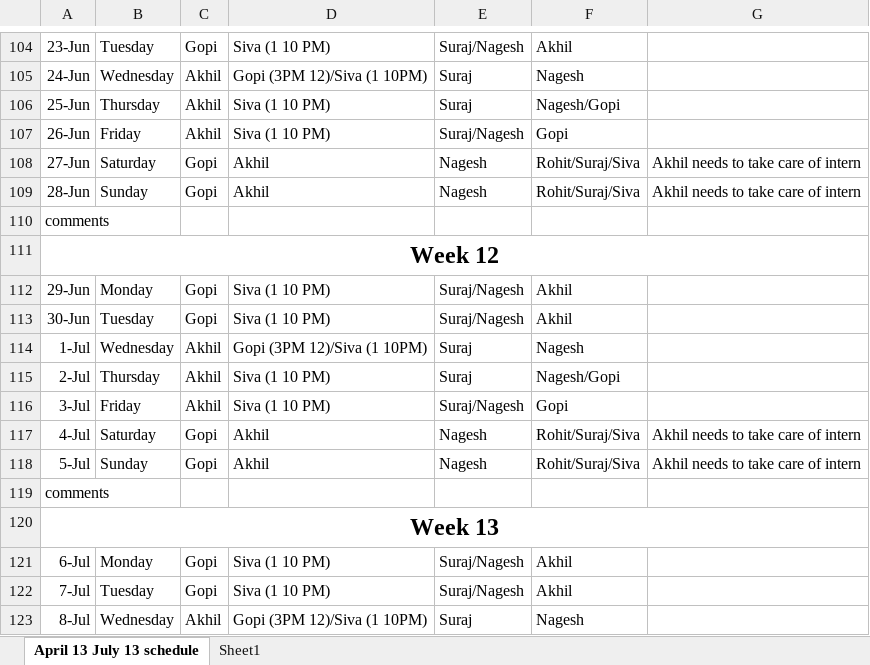
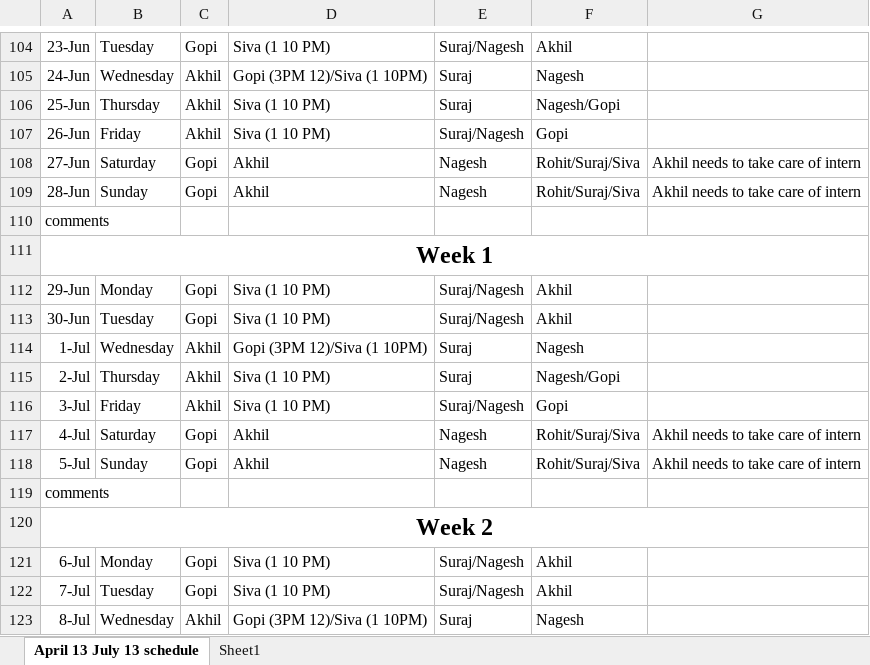
Before and after one commit to Rohit-GT/CCL-Offshore-AI-Assist, an Excel workbook: offshore roaster/April - July schedule.xlsx, sheet April 13 July 13 schedule, drawn as a sheet; only a part is shown, gaps mark what is left out; values as stored, in another font and other column widths than the file's, no borders; the diff covers the shown part only; the diff names each change by its address in the sheet, - before the commit and + after, or states it on an @@ line.

```diff
--- a/offshore roaster/April - July schedule.xlsx (sheet April 13 July 13 schedule)
+++ b/offshore roaster/April - July schedule.xlsx (sheet April 13 July 13 schedule)
-A111: Week 12
+A111: Week 1
-A120: Week 13
+A120: Week 2
```
Also changed, not shown: 107 added rows elsewhere in this sheet, 6 other files.
